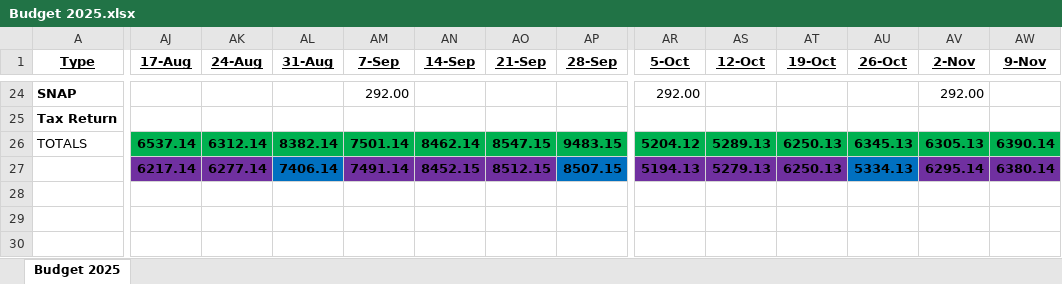
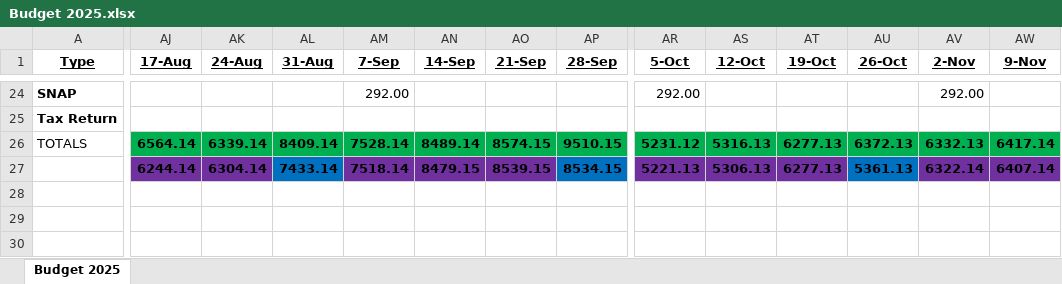
Before and after one commit to johnbodhi/budget, an Excel workbook: Budget 2025.xlsx, sheet Budget 2025, drawn as a sheet; only a part is shown, gaps mark what is left out; values as stored, in another font and other column widths than the file's, no borders; the diff covers the shown part only; the diff names each change by its address in the sheet, - before the commit and + after, or states it on an @@ line.

```diff
--- a/Budget 2025.xlsx (sheet Budget 2025)
+++ b/Budget 2025.xlsx (sheet Budget 2025)
-AJ26 (17-Aug): 6537.14
+AJ26 (17-Aug): 6564.14
-AK26 (24-Aug): 6312.14
+AK26 (24-Aug): 6339.14
-AL26 (31-Aug): 8382.14
+AL26 (31-Aug): 8409.14
-AM26 (7-Sep): 7501.14
+AM26 (7-Sep): 7528.14
-AN26 (14-Sep): 8462.14
+AN26 (14-Sep): 8489.14
-AO26 (21-Sep): 8547.15
+AO26 (21-Sep): 8574.15
-AP26 (28-Sep): 9483.15
+AP26 (28-Sep): 9510.15
-AR26 (5-Oct): 5204.12
+AR26 (5-Oct): 5231.12
-AS26 (12-Oct): 5289.13
+AS26 (12-Oct): 5316.13
-AT26:AT27 (19-Oct): 6250.13
+AT26:AT27 (19-Oct): 6277.13
-AU26 (26-Oct): 6345.13
+AU26 (26-Oct): 6372.13
-AV26 (2-Nov): 6305.13
+AV26 (2-Nov): 6332.13
-AW26 (9-Nov): 6390.14
+AW26 (9-Nov): 6417.14
-AJ27 (17-Aug): 6217.14
+AJ27 (17-Aug): 6244.14
-AK27 (24-Aug): 6277.14
+AK27 (24-Aug): 6304.14
-AL27 (31-Aug): 7406.14
+AL27 (31-Aug): 7433.14
-AM27 (7-Sep): 7491.14
+AM27 (7-Sep): 7518.14
-AN27 (14-Sep): 8452.15
+AN27 (14-Sep): 8479.15
-AO27 (21-Sep): 8512.15
+AO27 (21-Sep): 8539.15
-AP27 (28-Sep): 8507.15
+AP27 (28-Sep): 8534.15
-AR27 (5-Oct): 5194.13
+AR27 (5-Oct): 5221.13
-AS27 (12-Oct): 5279.13
+AS27 (12-Oct): 5306.13
-AU27 (26-Oct): 5334.13
+AU27 (26-Oct): 5361.13
-AV27 (2-Nov): 6295.14
+AV27 (2-Nov): 6322.14
-AW27 (9-Nov): 6380.14
+AW27 (9-Nov): 6407.14
```
Also changed, not shown: 23 edited cells elsewhere in this sheet, 2 other files.
